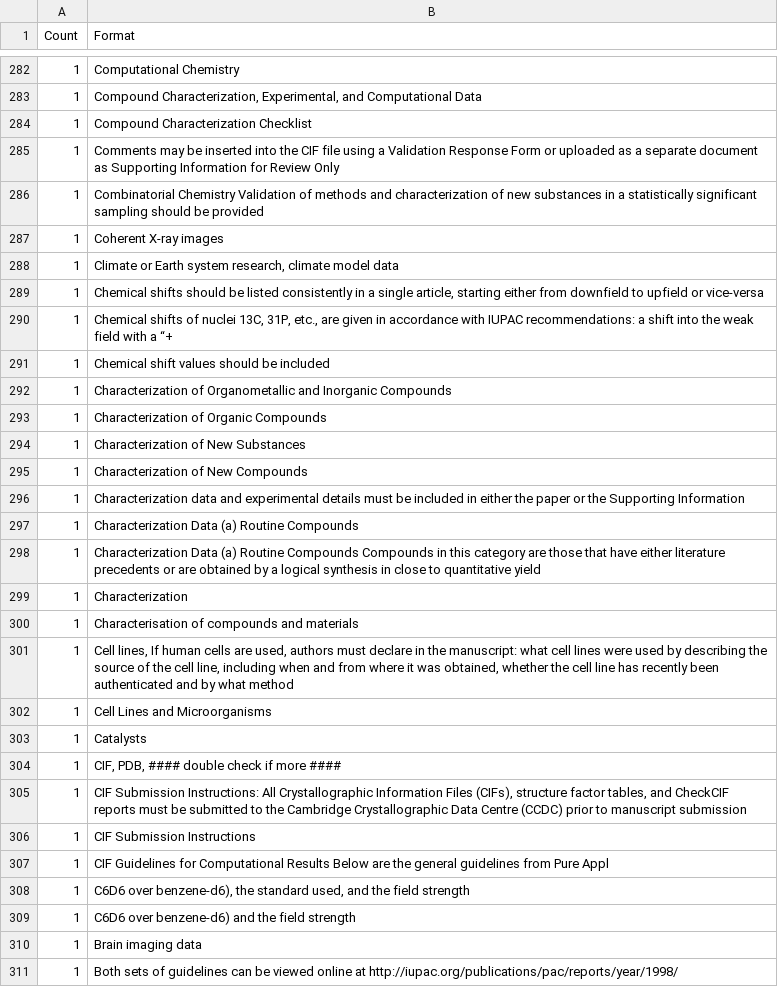
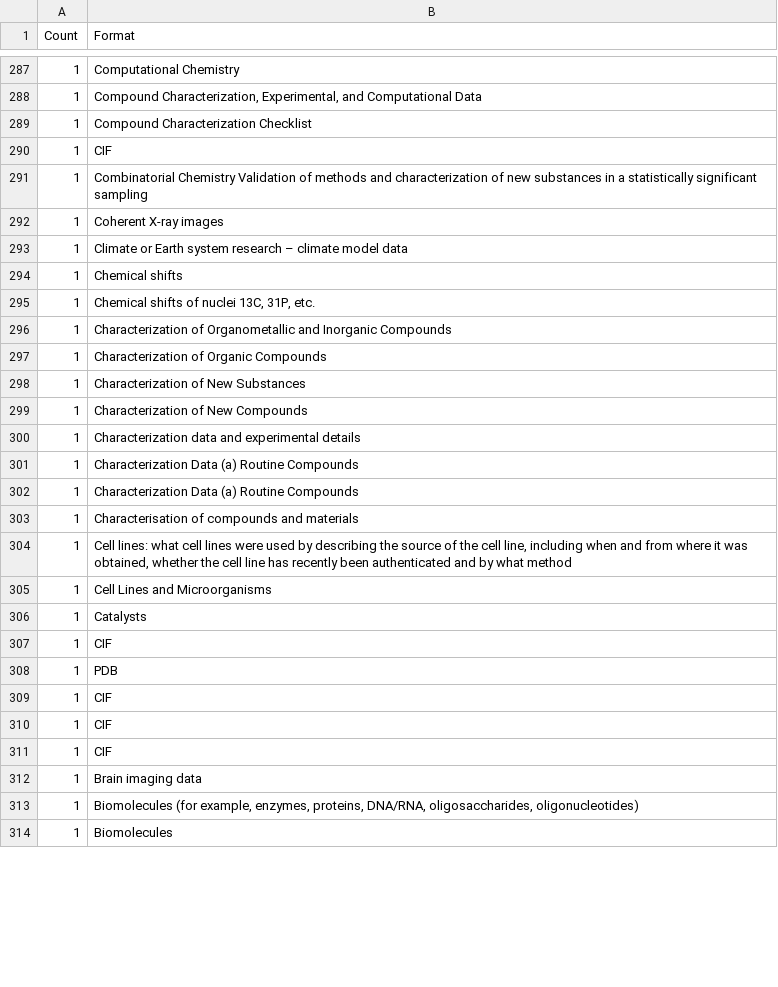
Before and after one commit to sauliusg/Journal-Research-Data-Policy, a TSV file: data/analysis/saulius-generate-overview/formats-EDITED.tsv, drawn as a sheet; only a part is shown, gaps mark what is left out; the shorter side is filled out with more unchanged rows; the diff covers the shown part only.

Commit message:
Continuing with the cleang of the "formats-EDITED.tsv" list.

```diff
--- a/data/analysis/saulius-generate-overview/formats-EDITED.tsv
+++ b/data/analysis/saulius-generate-overview/formats-EDITED.tsv
@@ -284,9 +289,8 @@ Count	Format
 1	Compound Characterization Checklist
-1	Comments may be inserted into the CIF file using a Validation Response Form or uploaded as a separate document as Supporting Information for Review Only
-1	Combinatorial Chemistry  Validation of methods and characterization of new substances in a statistically significant sampling should be provided
+1	CIF
+1	Combinatorial Chemistry  Validation of methods and characterization of new substances in a statistically significant sampling
 1	Coherent X-ray images
-1	Climate or Earth system research, climate model data
-1	Chemical shifts should be listed consistently in a single article, starting either from downfield to upfield or vice-versa
-1	Chemical shifts of nuclei 13C, 31P, etc., are given in accordance with IUPAC recommendations: a shift into the weak field with a “+
-1	Chemical shift values should be included
+1	Climate or Earth system research – climate model data
+1	Chemical shifts
+1	Chemical shifts of nuclei 13C, 31P, etc.
 1	Characterization of Organometallic and Inorganic Compounds
@@ -295,17 +299,14 @@ Count	Format
 1	Characterization of New Compounds
-1	Characterization data and experimental details must be included in either the paper or the Supporting Information
+1	Characterization data and experimental details
 1	Characterization Data (a) Routine Compounds
-1	Characterization Data  (a) Routine Compounds  Compounds in this category are those that have either literature precedents or are obtained by a logical synthesis in close to quantitative yield
-1	Characterization
+1	Characterization Data  (a) Routine Compounds
 1	Characterisation of compounds and materials
-1	Cell lines, If human cells are used, authors must declare in the manuscript: what cell lines were used by describing the source of the cell line, including when and from where it was obtained, whether the cell line has recently been authenticated and by what method
+1	Cell lines: what cell lines were used by describing the source of the cell line, including when and from where it was obtained, whether the cell line has recently been authenticated and by what method
 1	Cell Lines and Microorganisms
 1	Catalysts
-1	CIF, PDB, #### double check if more ####
-1	CIF Submission Instructions: All Crystallographic Information Files (CIFs), structure factor tables, and CheckCIF reports must be submitted to the Cambridge Crystallographic Data Centre (CCDC) prior to manuscript submission
-1	CIF Submission Instructions
-1	CIF  Guidelines for Computational Results Below are the general guidelines from Pure Appl
-1	C6D6 over benzene-d6), the standard used, and the field strength
-1	C6D6  over benzene-d6) and the field strength
+1	CIF
+1	PDB
+1	CIF
+1	CIF
+1	CIF
 1	Brain imaging data
-1	Both sets of guidelines can be viewed online at http://iupac.org/publications/pac/reports/year/1998/
```
Also changed, not shown: 9 added rows, 9 removed rows and 12 edited cells elsewhere in this file.
